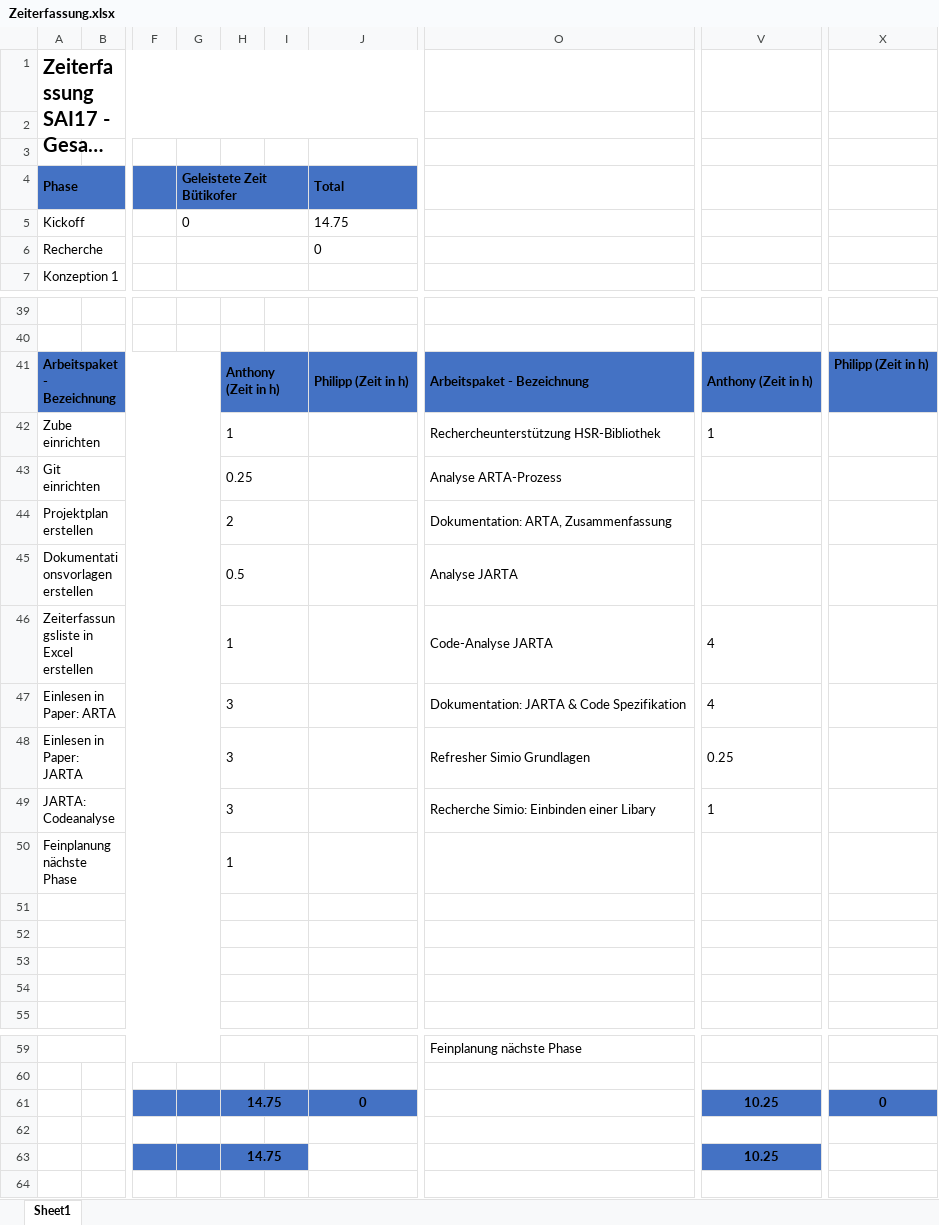
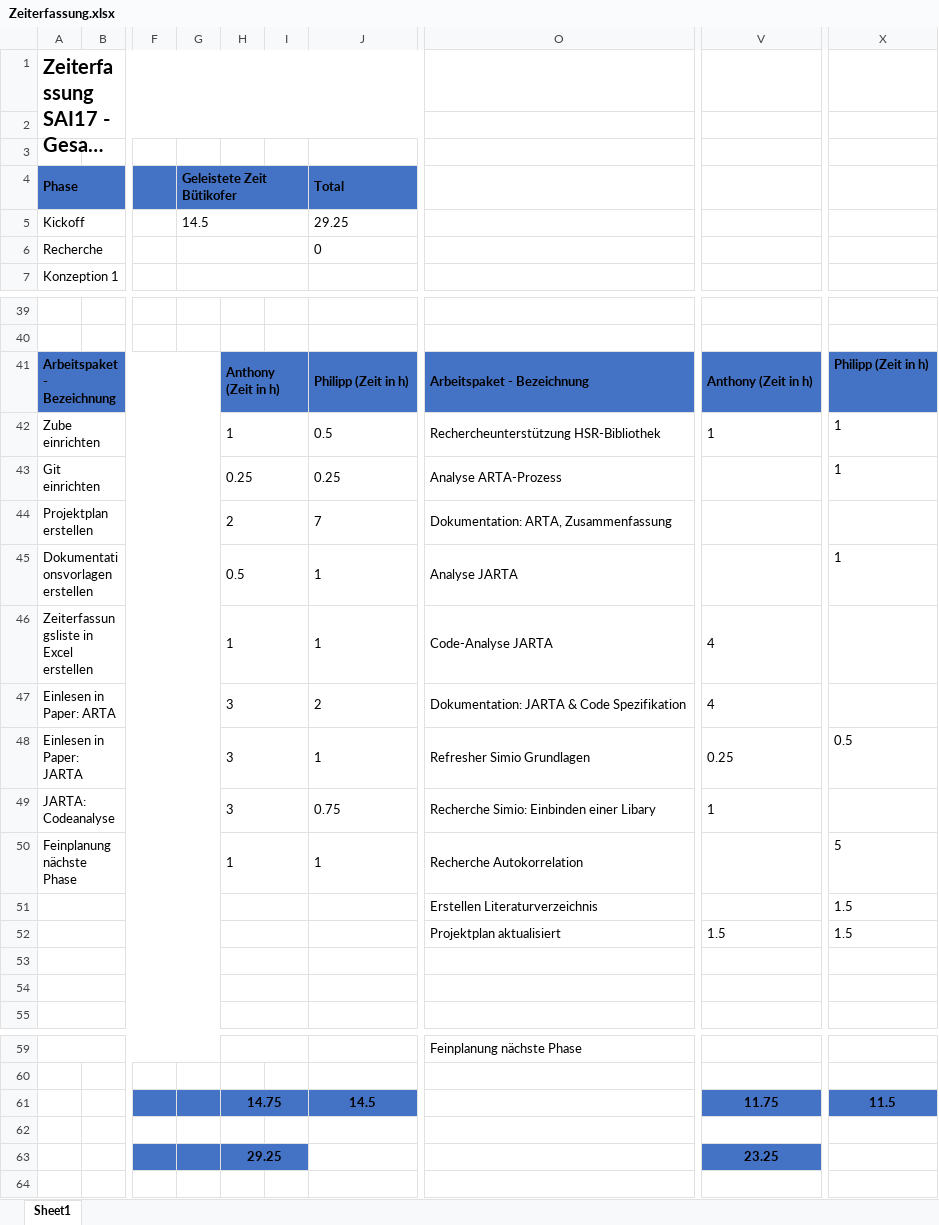
Before and after one commit to lulzzz/Semesterarbeit-HS-2017-2018, an Excel workbook: 01_Projektmanagement/Zeiterfassung.xlsx, sheet Sheet1, drawn as a sheet; only a part is shown, gaps mark what is left out; long unchanged cells end in …; values as stored, in another font and other column widths than the file's, no borders; rows hold the shown columns only; the diff names each change by its address in the sheet, - before the commit and + after, or states it on an @@ line.

Commit message:
Projektmgmt & Recherche
Literaturverzeichnis erstellt
Recherche zu Autokorrelation
Projektplan überarbeitet

```diff
--- a/01_Projektmanagement/Zeiterfassung.xlsx (sheet Sheet1)
+++ b/01_Projektmanagement/Zeiterfassung.xlsx (sheet Sheet1)
-G5 (Geleistete Zeit Bütikofer): 0
+G5 (Geleistete Zeit Bütikofer): 14.5
-J5 (Total): 14.75
+J5 (Total): 29.25
-J42 (Total): (empty)
+J42 (Total): 0.5
-X42:X43: (empty)
+X42:X43: 1
-J43 (Total): (empty)
+J43 (Total): 0.25
-J44 (Total): (empty)
+J44 (Total): 7
-J45:J46 (Total): (empty)
+J45:J46 (Total): 1
-X45: (empty)
+X45: 1
-J47 (Total): (empty)
+J47 (Total): 2
-J48 (Total): (empty)
+J48 (Total): 1
-X48: (empty)
+X48: 0.5
-J49 (Total): (empty)
+J49 (Total): 0.75
-J50 (Total): (empty)
+J50 (Total): 1
-O50: (empty)
+O50: Recherche Autokorrelation
-X50: (empty)
+X50: 5
-row 51: (empty)
+row 51:  |  |  |  |  |  |  | Erstellen Literaturverzeichnis |  | 1.5
-row 52: (empty)
+row 52:  |  |  |  |  |  |  | Projektplan aktualisiert | 1.5 | 1.5
-J61 (Total): 0
+J61 (Total): 14.5
-V61: 10.25
+V61: 11.75
-X61: 0
+X61: 11.5
-H63: 14.75
+H63: 29.25
-V63: 10.25
+V63: 23.25
```
Also changed, not shown: 16 other files.
